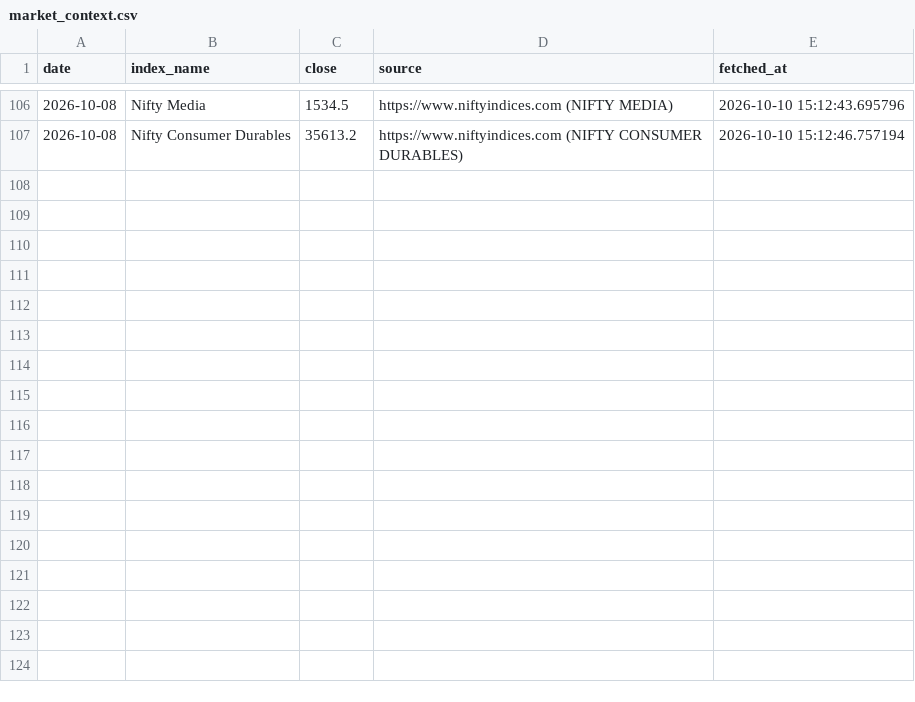
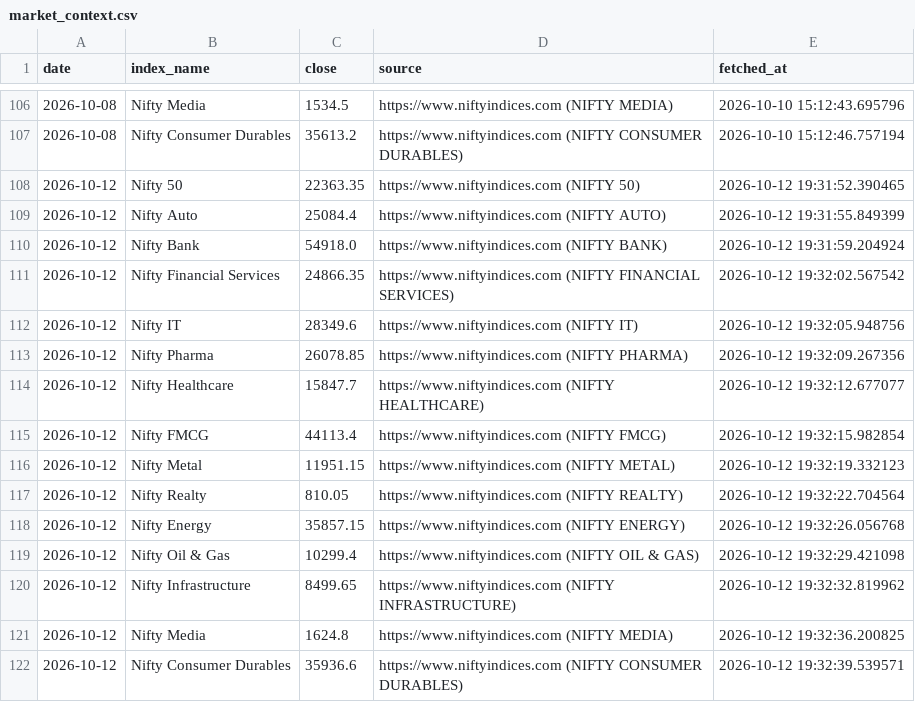
Before and after one commit to AshishKohar1/ipo-agent, a CSV file: data/market_context.csv, drawn as a sheet; only a part is shown, gaps mark what is left out; the diff names each change by its address in the sheet, - before the commit and + after, or states it on an @@ line.

```diff
--- a/data/market_context.csv
+++ b/data/market_context.csv
+row 108: 2026-10-12 | Nifty 50 | 22363.35 | https://www.niftyindices.com (NIFTY 50) | 2026-10-12 19:31:52.390465
+row 109: 2026-10-12 | Nifty Auto | 25084.4 | https://www.niftyindices.com (NIFTY AUTO) | 2026-10-12 19:31:55.849399
+row 110: 2026-10-12 | Nifty Bank | 54918.0 | https://www.niftyindices.com (NIFTY BANK) | 2026-10-12 19:31:59.204924
+row 111: 2026-10-12 | Nifty Financial Services | 24866.35 | https://www.niftyindices.com (NIFTY FINANCIAL SERVICES) | 2026-10-12 19:32:02.567542
+row 112: 2026-10-12 | Nifty IT | 28349.6 | https://www.niftyindices.com (NIFTY IT) | 2026-10-12 19:32:05.948756
+row 113: 2026-10-12 | Nifty Pharma | 26078.85 | https://www.niftyindices.com (NIFTY PHARMA) | 2026-10-12 19:32:09.267356
+row 114: 2026-10-12 | Nifty Healthcare | 15847.7 | https://www.niftyindices.com (NIFTY HEALTHCARE) | 2026-10-12 19:32:12.677077
+row 115: 2026-10-12 | Nifty FMCG | 44113.4 | https://www.niftyindices.com (NIFTY FMCG) | 2026-10-12 19:32:15.982854
+row 116: 2026-10-12 | Nifty Metal | 11951.15 | https://www.niftyindices.com (NIFTY METAL) | 2026-10-12 19:32:19.332123
+row 117: 2026-10-12 | Nifty Realty | 810.05 | https://www.niftyindices.com (NIFTY REALTY) | 2026-10-12 19:32:22.704564
+row 118: 2026-10-12 | Nifty Energy | 35857.15 | https://www.niftyindices.com (NIFTY ENERGY) | 2026-10-12 19:32:26.056768
+row 119: 2026-10-12 | Nifty Oil & Gas | 10299.4 | https://www.niftyindices.com (NIFTY OIL & GAS) | 2026-10-12 19:32:29.421098
+row 120: 2026-10-12 | Nifty Infrastructure | 8499.65 | https://www.niftyindices.com (NIFTY INFRASTRUCTURE) | 2026-10-12 19:32:32.819962
+row 121: 2026-10-12 | Nifty Media | 1624.8 | https://www.niftyindices.com (NIFTY MEDIA) | 2026-10-12 19:32:36.200825
+row 122: 2026-10-12 | Nifty Consumer Durables | 35936.6 | https://www.niftyindices.com (NIFTY CONSUMER DURABLES) | 2026-10-12 19:32:39.539571
```
Also changed, not shown: 1 other file.
